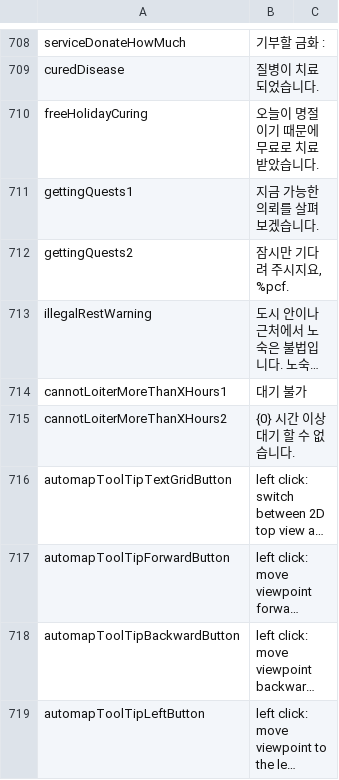
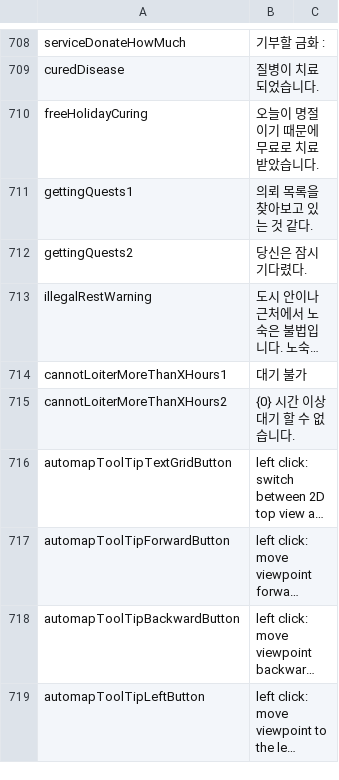
Before and after one commit to wooddoll/dfu_kr, a CSV file: text/Internal_Strings.csv, drawn as a sheet; only a part is shown, gaps mark what is left out; long unchanged cells end in …; the diff names each change by its address in the sheet, - before the commit and + after, or states it on an @@ line.

Commit message:
Update Internal_Strings.csv

```diff
--- a/text/Internal_Strings.csv
+++ b/text/Internal_Strings.csv
-B711: 지금 가능한 의뢰를 살펴 보겠습니다.
+B711: 의뢰 목록을 찾아보고 있는 것 같다.
-B712: 잠시만 기다려 주시지요, %pcf.
+B712: 당신은 잠시 기다렸다.
```
